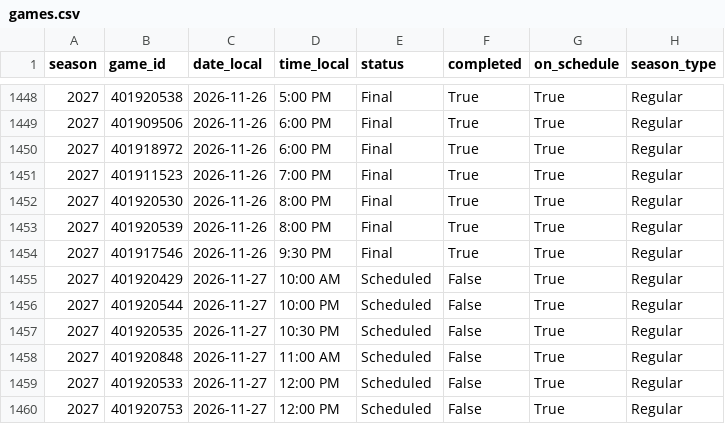
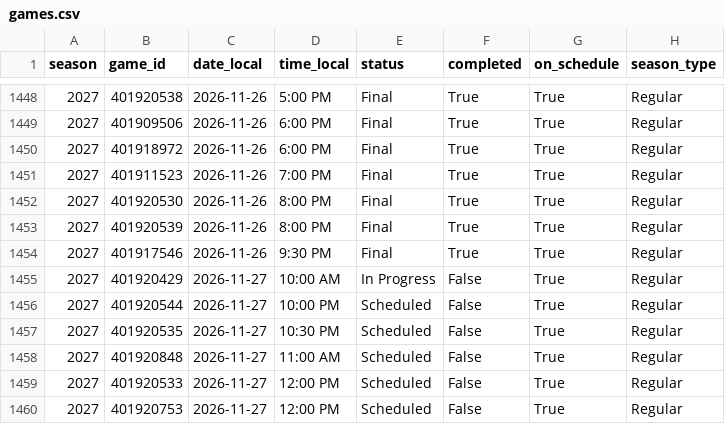
Before and after one commit to hareballsports/hareball, a CSV file: data/mbb/2027/games.csv, drawn as a sheet; only a part is shown, gaps mark what is left out; the diff names each change by its address in the sheet, - before the commit and + after, or states it on an @@ line.

Commit message:
Data update 2026-11-27 16:21 UTC

```diff
--- a/data/mbb/2027/games.csv
+++ b/data/mbb/2027/games.csv
-E1455 (status): Scheduled
+E1455 (status): In Progress
```
